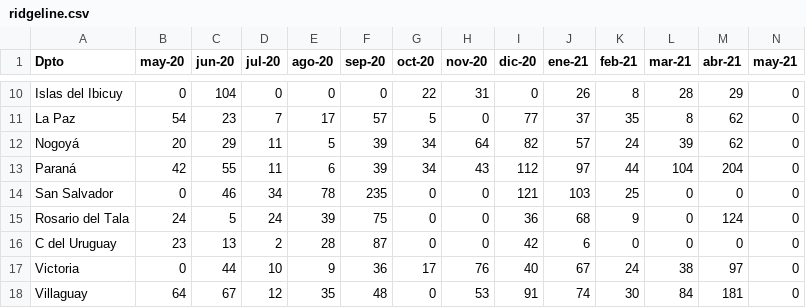
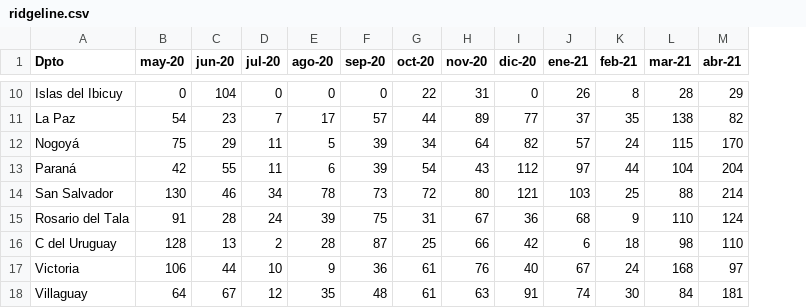
Before and after one commit to maxik05/lluvias, a CSV file: ridgeline.csv, drawn as a sheet; only a part is shown, gaps mark what is left out; the diff covers the shown part only; the diff names each change by its address in the sheet, - before the commit and + after, or states it on an @@ line.

```diff
--- a/ridgeline.csv
+++ b/ridgeline.csv
-column N (may-21), rows 10-18: all 0
-G11 (oct-20): 5
+G11 (oct-20): 44
-H11 (nov-20): 0
+H11 (nov-20): 89
-L11 (mar-21): 8
+L11 (mar-21): 138
-M11 (abr-21): 62
+M11 (abr-21): 82
-B12 (may-20): 20
+B12 (may-20): 75
-L12 (mar-21): 39
+L12 (mar-21): 115
-M12 (abr-21): 62
+M12 (abr-21): 170
-G13 (oct-20): 34
+G13 (oct-20): 54
-B14 (may-20): 0
+B14 (may-20): 130
-F14 (sep-20): 235
+F14 (sep-20): 73
-G14 (oct-20): 0
+G14 (oct-20): 72
-H14 (nov-20): 0
+H14 (nov-20): 80
-L14 (mar-21): 0
+L14 (mar-21): 88
-M14 (abr-21): 0
+M14 (abr-21): 214
-B15 (may-20): 24
+B15 (may-20): 91
-C15 (jun-20): 5
+C15 (jun-20): 28
-G15 (oct-20): 0
+G15 (oct-20): 31
-H15 (nov-20): 0
+H15 (nov-20): 67
-L15 (mar-21): 0
+L15 (mar-21): 110
-B16 (may-20): 23
+B16 (may-20): 128
-G16 (oct-20): 0
+G16 (oct-20): 25
-H16 (nov-20): 0
+H16 (nov-20): 66
-K16 (feb-21): 0
+K16 (feb-21): 18
-L16 (mar-21): 0
+L16 (mar-21): 98
-M16 (abr-21): 0
+M16 (abr-21): 110
-B17 (may-20): 0
+B17 (may-20): 106
-G17 (oct-20): 17
+G17 (oct-20): 61
-L17 (mar-21): 38
+L17 (mar-21): 168
-G18 (oct-20): 0
+G18 (oct-20): 61
-H18 (nov-20): 53
+H18 (nov-20): 63
```
Also changed, not shown: 29 edited cells elsewhere in this file.
